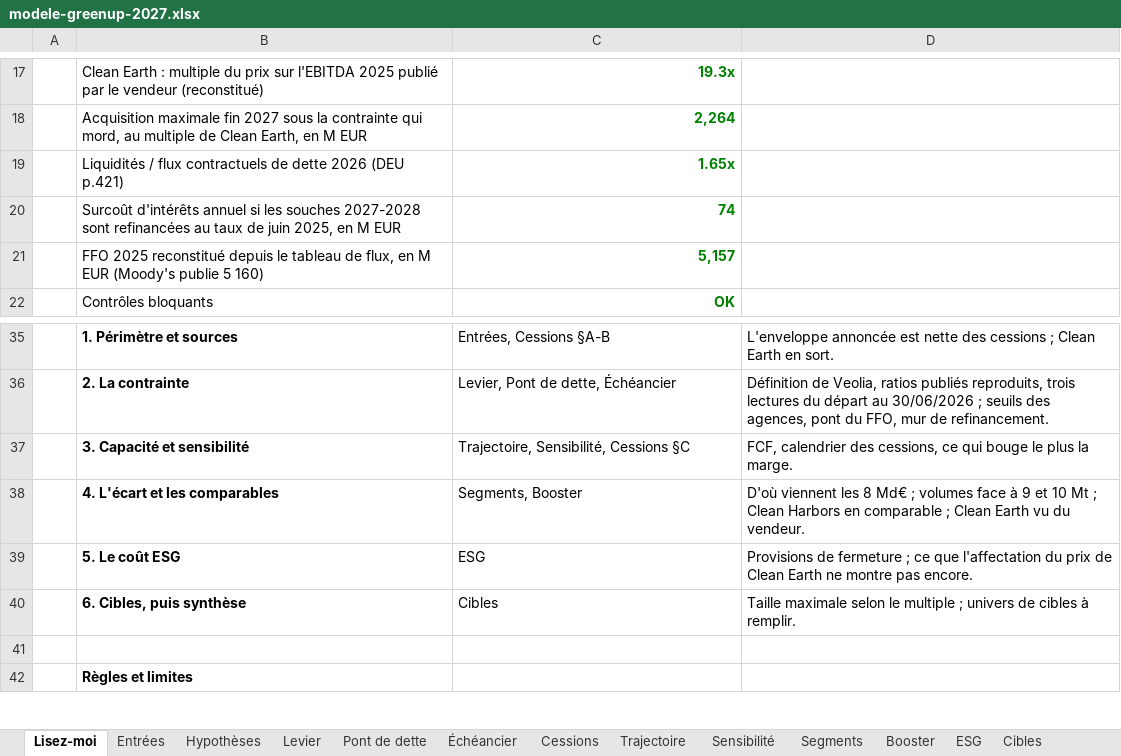
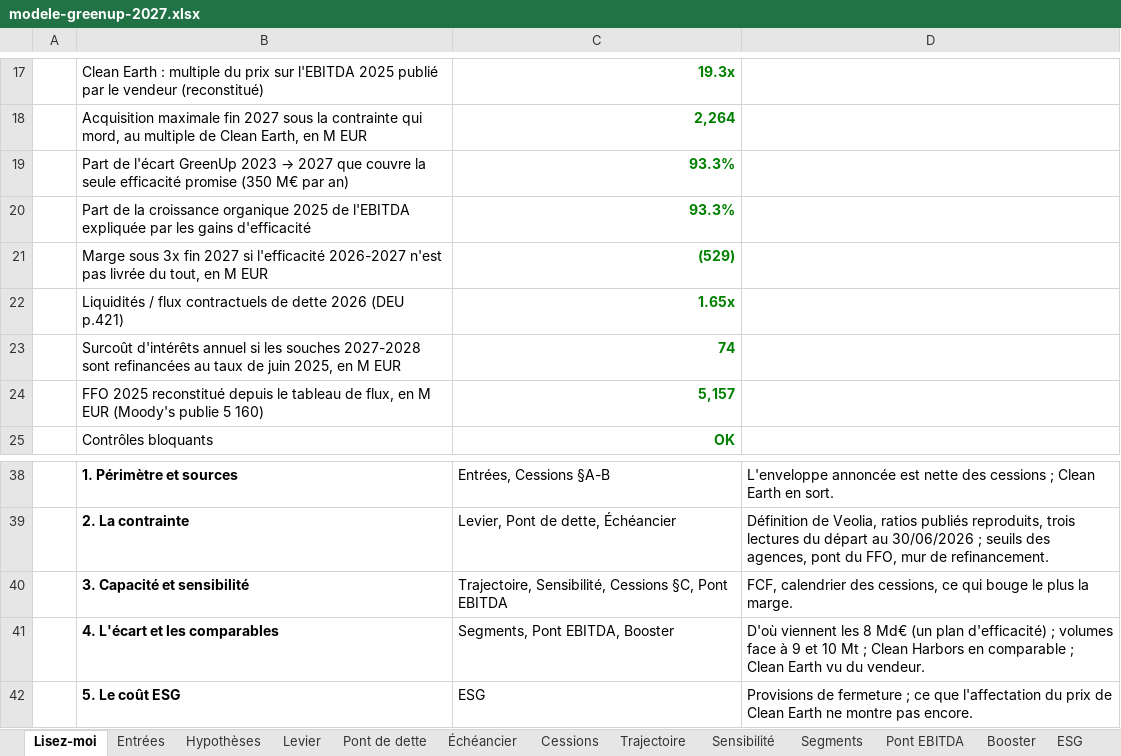
Before and after one commit to PurpleGuys/VPS-dataroom-lecture-seule-, an Excel workbook: 08_Livrables/modele-greenup-2027.xlsx, sheet Lisez-moi, drawn as a sheet; only a part is shown, gaps mark what is left out; the shorter side is filled out with more unchanged rows; values as stored, in another font and other column widths than the file's, no borders; addresses are those after the commit; the diff names each change by its address in the sheet, - before the commit and + after, or states it on an @@ line.

```diff
--- a/08_Livrables/modele-greenup-2027.xlsx (sheet Lisez-moi)
+++ b/08_Livrables/modele-greenup-2027.xlsx (sheet Lisez-moi)
+sheet tab: Pont EBITDA
+row 19:  | Part de l'écart GreenUp 2023 → 2027 que couvre la seule efficacité promise (350 M€ par an) | 93.3%
+row 20:  | Part de la croissance organique 2025 de l'EBITDA expliquée par les gains d'efficacité | 93.3%
+row 21:  | Marge sous 3x fin 2027 si l'efficacité 2026-2027 n'est pas livrée du tout, en M EUR | (529)
-C40: Trajectoire, Sensibilité, Cessions §C
+C40: Trajectoire, Sensibilité, Cessions §C, Pont EBITDA
-C41: Segments, Booster
+C41: Segments, Pont EBITDA, Booster
-D41: …8 Md€ ; volumes…
+D41: …8 Md€ (un plan d'efficacité) ; volumes…
```
Also changed, not shown: sheet Entrées, sheet Vérifications, formulas that keep their value, charts or pictures, 7 other files.
